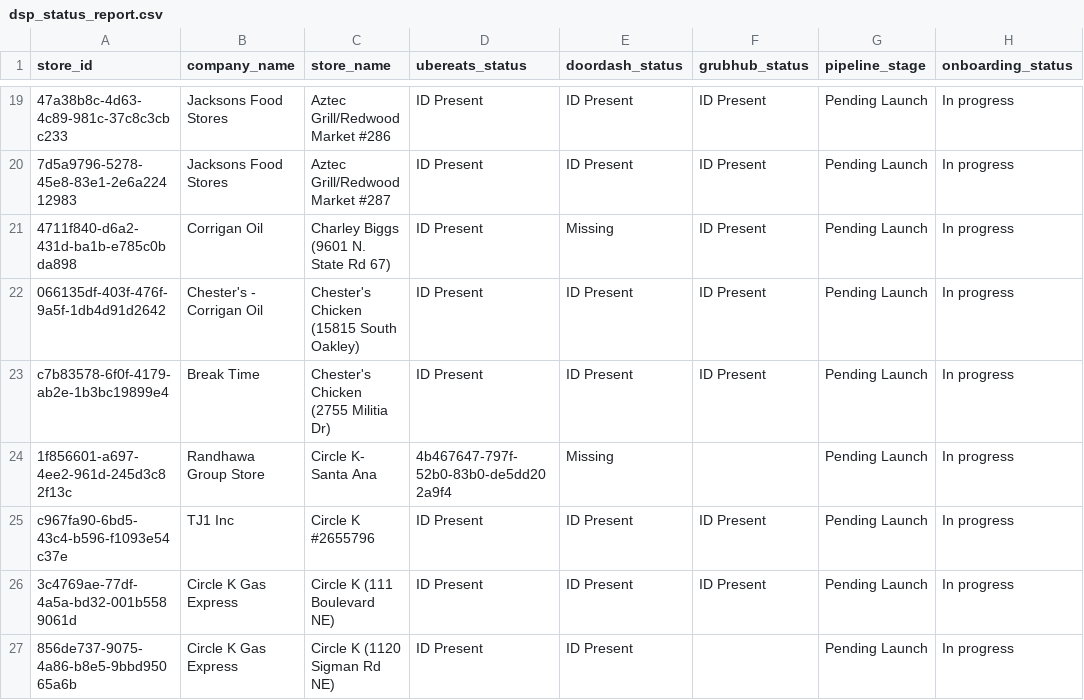
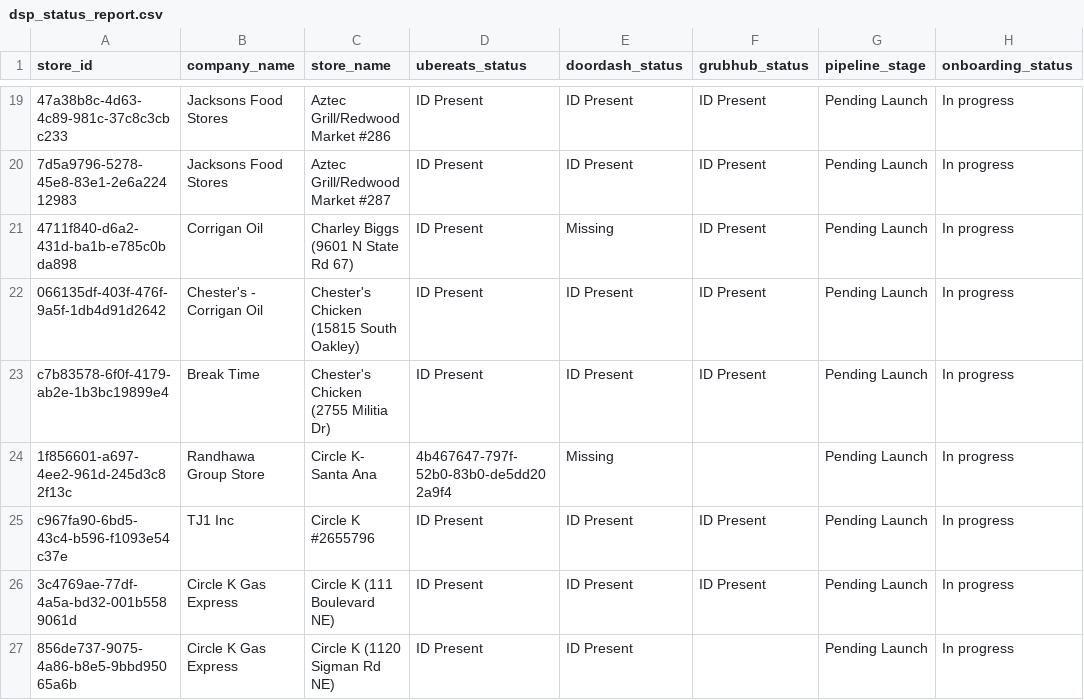
Before and after one commit to bradbishop1978/dsp-id-tracker, a CSV file: dsp_status_report.csv, drawn as a sheet; only a part is shown, gaps mark what is left out; the diff names each change by its address in the sheet, - before the commit and + after, or states it on an @@ line.

Commit message:
Update DSP ID report - 2026-08-04 20:01:08

```diff
--- a/dsp_status_report.csv
+++ b/dsp_status_report.csv
-C21 (store_name): Charley Biggs (9601 N. State Rd 67)
+C21 (store_name): Charley Biggs (9601 N State Rd 67)
```
